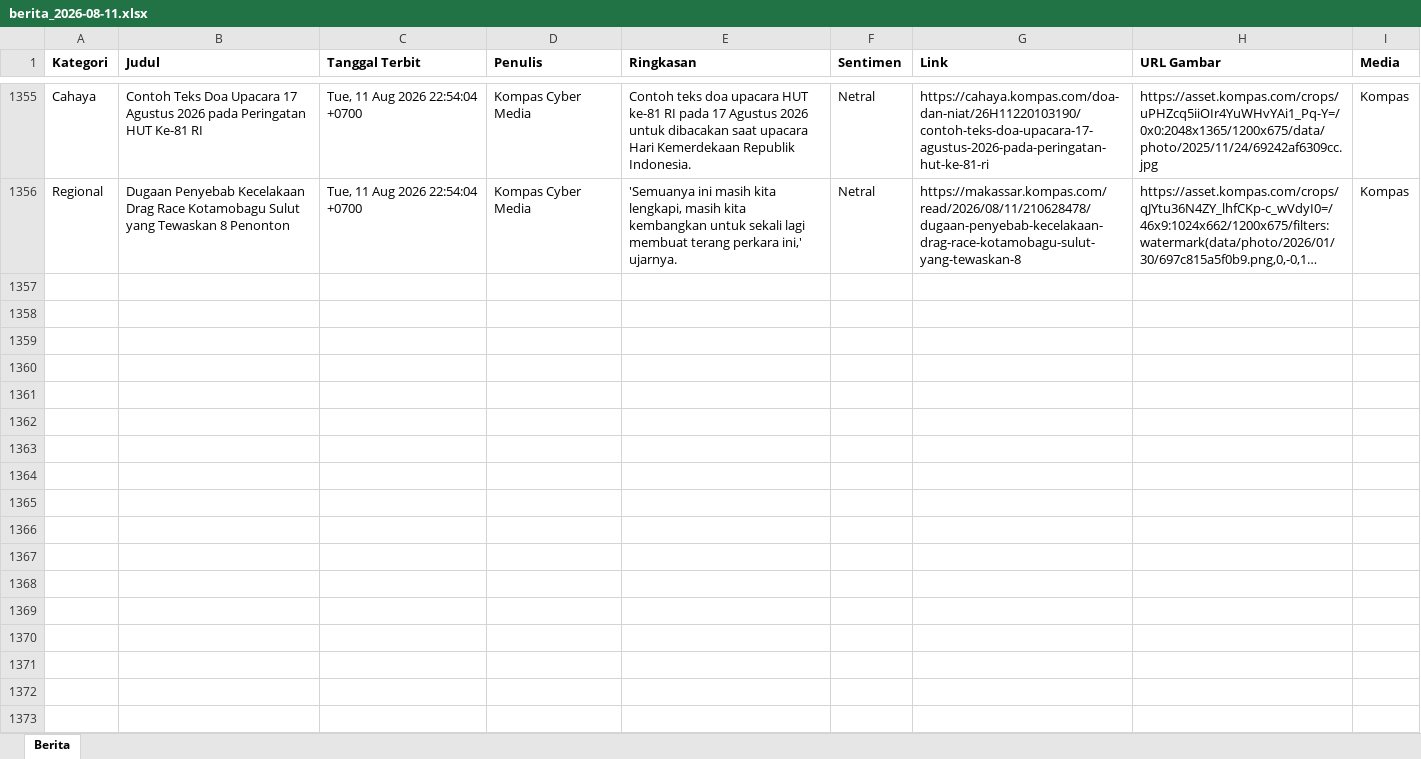
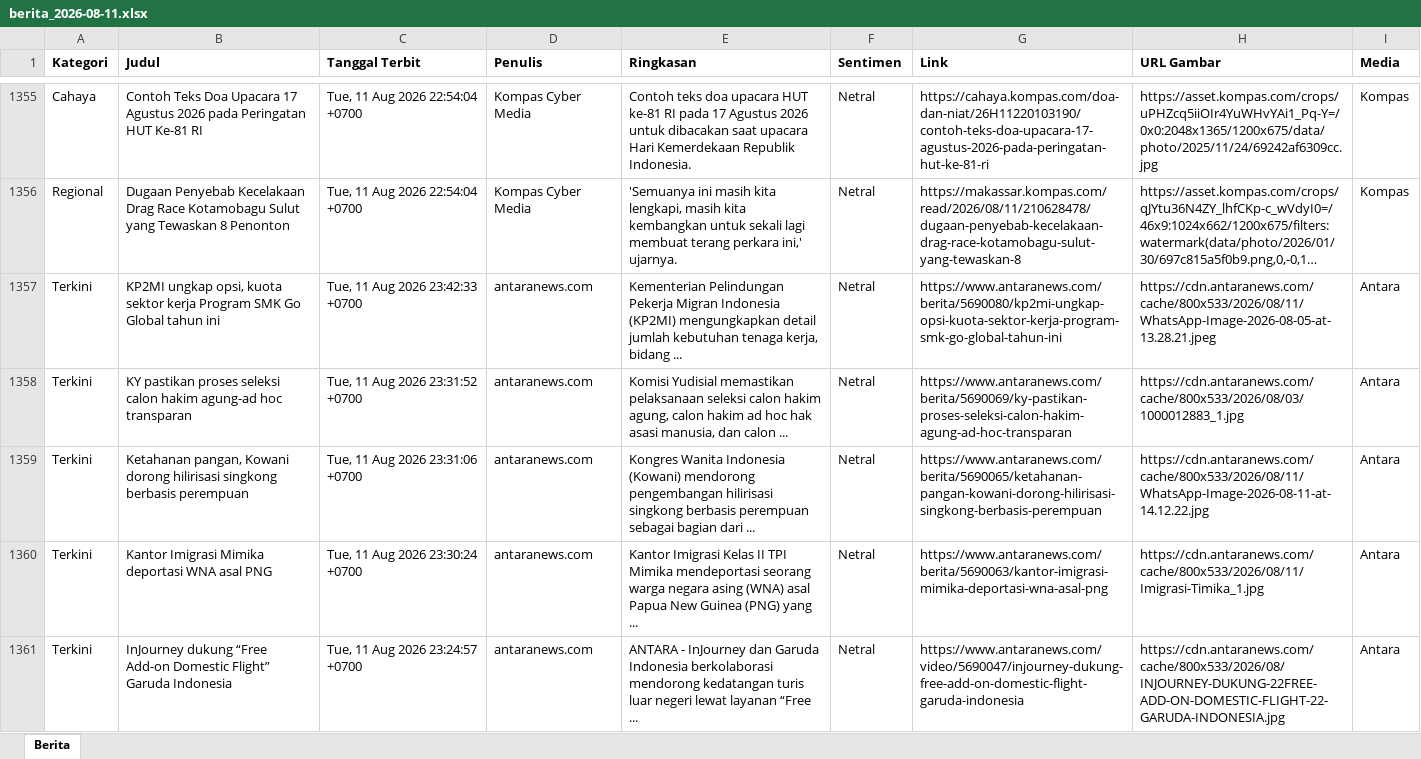
Before and after one commit to heriiskandar-pixel/scraper-berita-antara, an Excel workbook: data/berita_2026-08-11.xlsx, sheet Berita, drawn as a sheet; only a part is shown, gaps mark what is left out; long unchanged cells end in …; values as stored, in another font and other column widths than the file's, no borders; the diff covers the shown part only; the diff names each change by its address in the sheet, - before the commit and + after, or states it on an @@ line.

```diff
--- a/data/berita_2026-08-11.xlsx (sheet Berita)
+++ b/data/berita_2026-08-11.xlsx (sheet Berita)
+row 1357: Terkini | KP2MI ungkap opsi, kuota sektor kerja Program SMK Go Global tahun ini | Tue, 11 Aug 2026 23:42:33 +0700 | antaranews.com | Kementerian Pelindungan Pekerja Migran Indonesia (KP2MI) mengungkapkan detail jumlah kebutuhan tenaga kerja, bidang ... | Netral | https://www.antaranews.com/berita/5690080/kp2mi-ungkap-opsi-kuota-sektor-kerja-program-smk-go-global-tahun-ini | https://cdn.antaranews.com/cache/800x533/2026/08/11/WhatsApp-Image-2026-08-05-at-13.28.21.jpeg | Antara
+row 1358: Terkini | KY pastikan proses seleksi calon hakim agung-ad hoc transparan | Tue, 11 Aug 2026 23:31:52 +0700 | antaranews.com | Komisi Yudisial memastikan pelaksanaan seleksi calon hakim agung, calon hakim ad hoc hak asasi manusia, dan calon ... | Netral | https://www.antaranews.com/berita/5690069/ky-pastikan-proses-seleksi-calon-hakim-agung-ad-hoc-transparan | https://cdn.antaranews.com/cache/800x533/2026/08/03/1000012883_1.jpg | Antara
+row 1359: Terkini | Ketahanan pangan, Kowani dorong hilirisasi singkong berbasis perempuan | Tue, 11 Aug 2026 23:31:06 +0700 | antaranews.com | Kongres Wanita Indonesia (Kowani) mendorong pengembangan hilirisasi singkong berbasis perempuan sebagai bagian dari ... | Netral | https://www.antaranews.com/berita/5690065/ketahanan-pangan-kowani-dorong-hilirisasi-singkong-berbasis-perempuan | https://cdn.antaranews.com/cache/800x533/2026/08/11/WhatsApp-Image-2026-08-11-at-14.12.22.jpg | Antara
+row 1360: Terkini | Kantor Imigrasi Mimika deportasi WNA asal PNG | Tue, 11 Aug 2026 23:30:24 +0700 | antaranews.com | Kantor Imigrasi Kelas II TPI Mimika mendeportasi seorang warga negara asing (WNA) asal Papua New Guinea (PNG) yang ... | Netral | https://www.antaranews.com/berita/5690063/kantor-imigrasi-mimika-deportasi-wna-asal-png | https://cdn.antaranews.com/cache/800x533/2026/08/11/Imigrasi-Timika_1.jpg | Antara
+row 1361: Terkini | InJourney dukung “Free Add-on Domestic Flight” Garuda Indonesia | Tue, 11 Aug 2026 23:24:57 +0700 | antaranews.com | ANTARA - InJourney dan Garuda Indonesia berkolaborasi mendorong kedatangan turis luar negeri lewat layanan “Free ... | Netral | https://www.antaranews.com/video/5690047/injourney-dukung-free-add-on-domestic-flight-garuda-indonesia | https://cdn.antaranews.com/cache/800x533/2026/08/INJOURNEY-DUKUNG-22FREE-ADD-ON-DOMESTIC-FLIGHT-22-GARUDA-INDONESIA.jpg | Antara
```
Also changed, not shown: 36 added rows elsewhere in this sheet, data/berita_2026-08-05.xlsx, data/berita_2026-08-06.xlsx, 4 other files.
